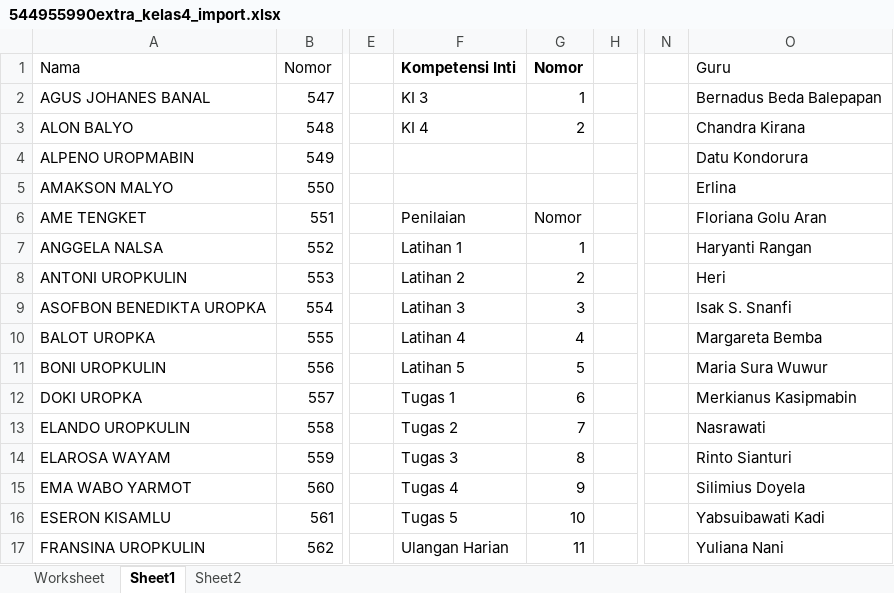
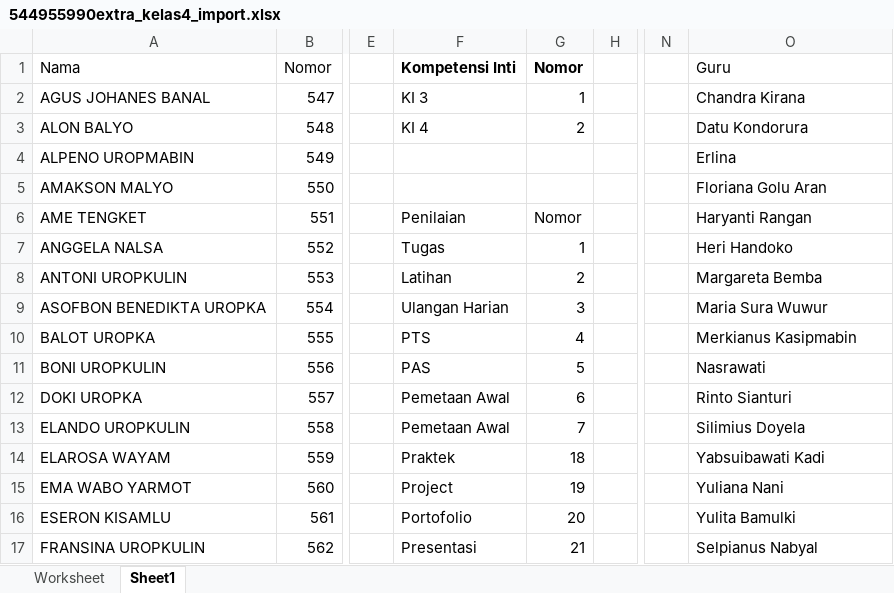
Before and after one commit to yonesmontja/pbpm, an Excel workbook: public/file_nilai/544955990extra_kelas4_import.xlsx, sheet Sheet1, drawn as a sheet; only a part is shown, gaps mark what is left out; values as stored, in another font and other column widths than the file's, no borders; table styles not drawn; the diff covers the shown part only; the diff names each change by its address in the sheet, - before the commit and + after, or states it on an @@ line.

```diff
--- a/public/file_nilai/544955990extra_kelas4_import.xlsx (sheet Sheet1)
+++ b/public/file_nilai/544955990extra_kelas4_import.xlsx (sheet Sheet1)
-sheet tab: Sheet2
-O2: Bernadus Beda Balepapan
+O2: Chandra Kirana
-O3: Chandra Kirana
+O3: Datu Kondorura
-O4: Datu Kondorura
+O4: Erlina
-O5: Erlina
+O5: Floriana Golu Aran
-O6: Floriana Golu Aran
+O6: Haryanti Rangan
-F7: Latihan 1
+F7: Tugas
-O7: Haryanti Rangan
+O7: Heri Handoko
-F8: Latihan 2
+F8: Latihan
-O8: Heri
+O8: Margareta Bemba
-F9: Latihan 3
+F9: Ulangan Harian
-O9: Isak S. Snanfi
+O9: Maria Sura Wuwur
-F10: Latihan 4
+F10: PTS
-O10: Margareta Bemba
+O10: Merkianus Kasipmabin
-F11: Latihan 5
+F11: PAS
-O11: Maria Sura Wuwur
+O11: Nasrawati
-F12: Tugas 1
+F12: Pemetaan Awal
-O12: Merkianus Kasipmabin
+O12: Rinto Sianturi
-F13: Tugas 2
+F13: Pemetaan Awal
-O13: Nasrawati
+O13: Silimius Doyela
-F14: Tugas 3
+F14: Praktek
-G14: 8
+G14: 18
-O14: Rinto Sianturi
+O14: Yabsuibawati Kadi
-F15: Tugas 4
+F15: Project
-G15: 9
+G15: 19
-O15: Silimius Doyela
+O15: Yuliana Nani
-F16: Tugas 5
+F16: Portofolio
-G16: 10
+G16: 20
-O16: Yabsuibawati Kadi
+O16: Yulita Bamulki
-F17: Ulangan Harian
+F17: Presentasi
-G17: 11
+G17: 21
-O17: Yuliana Nani
+O17: Selpianus Nabyal
```
Also changed, not shown: 6 edited cells elsewhere in this sheet, public/file_nilai/104001525nilai_kelas2_import.xlsx, public/file_nilai/153855883nilai_kelas5_import.xlsx, 34 other files.
